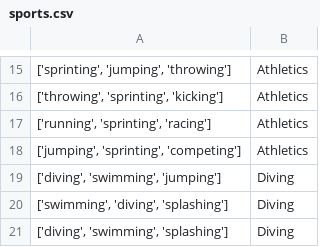
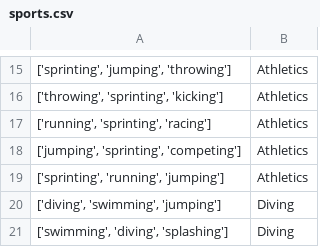
Before and after one commit to Meyke/ProgettoSIIML, a CSV file: deeplearning/sports_recognition/sports.csv, drawn as a sheet; only a part is shown, gaps mark what is left out; the shorter side is filled out with more unchanged rows; the diff names each change by its address in the sheet, - before the commit and + after, or states it on an @@ line.

Commit message:
csv file modified

```diff
--- a/deeplearning/sports_recognition/sports.csv
+++ b/deeplearning/sports_recognition/sports.csv
+row 19: ['sprinting', 'running', 'jumping'] | Athletics
```
